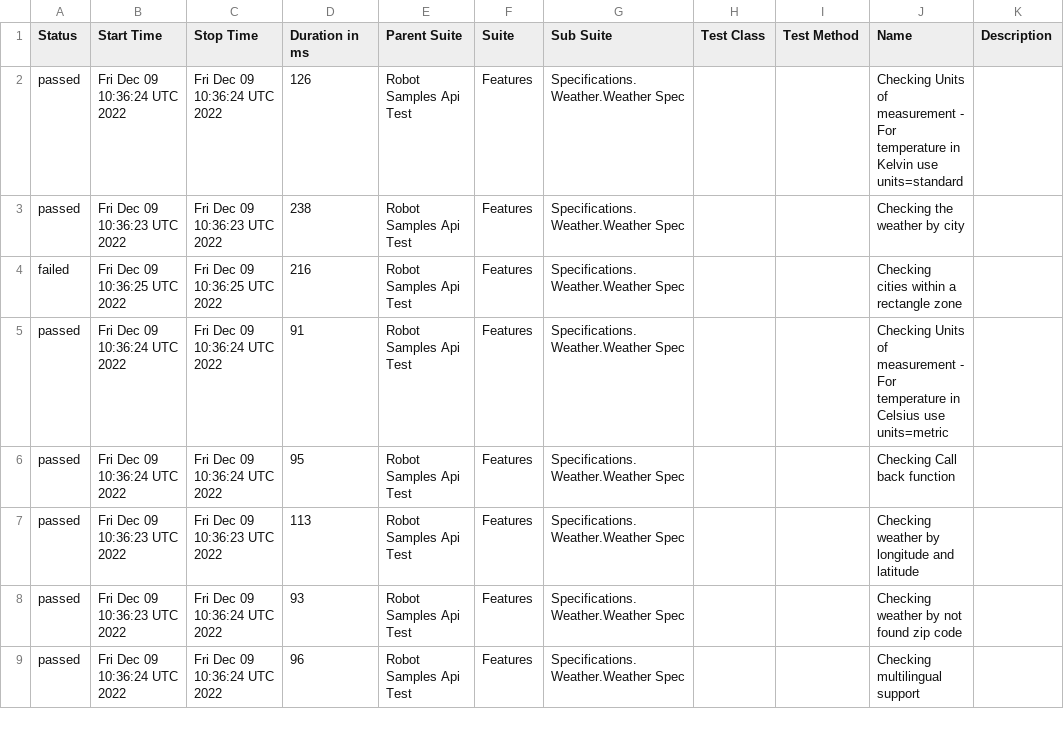
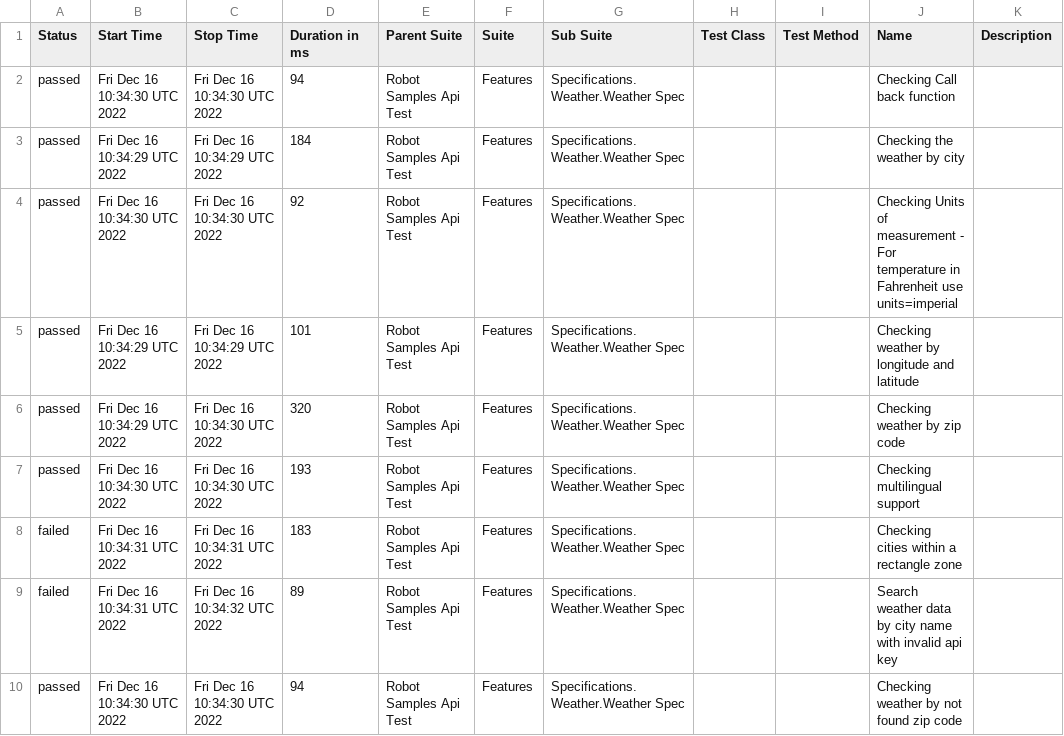
Before and after one commit to reinaldorossetti/robot_samples_api_test, a CSV file: allure-results/data/suites.csv, drawn as a sheet; only a part is shown; the diff covers the shown part only.

```diff
--- a/allure-results/data/suites.csv
+++ b/allure-results/data/suites.csv
@@ -1,9 +1,10 @@
 "Status","Start Time","Stop Time","Duration in ms","Parent Suite","Suite","Sub Suite","Test Class","Test Method","Name","Description"
-"passed","Fri Dec 09 10:36:24 UTC 2022","Fri Dec 09 10:36:24 UTC 2022","126","Robot Samples Api Test","Features","Specifications.Weather.Weather Spec","","","Checking Units of measurement - For temperature in Kelvin use units=standard",""
-"passed","Fri Dec 09 10:36:23 UTC 2022","Fri Dec 09 10:36:23 UTC 2022","238","Robot Samples Api Test","Features","Specifications.Weather.Weather Spec","","","Checking the weather by city",""
-"failed","Fri Dec 09 10:36:25 UTC 2022","Fri Dec 09 10:36:25 UTC 2022","216","Robot Samples Api Test","Features","Specifications.Weather.Weather Spec","","","Checking cities within a rectangle zone",""
-"passed","Fri Dec 09 10:36:24 UTC 2022","Fri Dec 09 10:36:24 UTC 2022","91","Robot Samples Api Test","Features","Specifications.Weather.Weather Spec","","","Checking Units of measurement - For temperature in Celsius use units=metric",""
-"passed","Fri Dec 09 10:36:24 UTC 2022","Fri Dec 09 10:36:24 UTC 2022","95","Robot Samples Api Test","Features","Specifications.Weather.Weather Spec","","","Checking Call back function",""
-"passed","Fri Dec 09 10:36:23 UTC 2022","Fri Dec 09 10:36:23 UTC 2022","113","Robot Samples Api Test","Features","Specifications.Weather.Weather Spec","","","Checking weather by longitude and latitude",""
-"passed","Fri Dec 09 10:36:23 UTC 2022","Fri Dec 09 10:36:24 UTC 2022","93","Robot Samples Api Test","Features","Specifications.Weather.Weather Spec","","","Checking weather by not found zip code",""
-"passed","Fri Dec 09 10:36:24 UTC 2022","Fri Dec 09 10:36:24 UTC 2022","96","Robot Samples Api Test","Features","Specifications.Weather.Weather Spec","","","Checking multilingual support",""
+"passed","Fri Dec 16 10:34:30 UTC 2022","Fri Dec 16 10:34:30 UTC 2022","94","Robot Samples Api Test","Features","Specifications.Weather.Weather Spec","","","Checking Call back function",""
+"passed","Fri Dec 16 10:34:29 UTC 2022","Fri Dec 16 10:34:29 UTC 2022","184","Robot Samples Api Test","Features","Specifications.Weather.Weather Spec","","","Checking the weather by city",""
+"passed","Fri Dec 16 10:34:30 UTC 2022","Fri Dec 16 10:34:30 UTC 2022","92","Robot Samples Api Test","Features","Specifications.Weather.Weather Spec","","","Checking Units of measurement - For temperature in Fahrenheit use units=imperial",""
+"passed","Fri Dec 16 10:34:29 UTC 2022","Fri Dec 16 10:34:29 UTC 2022","101","Robot Samples Api Test","Features","Specifications.Weather.Weather Spec","","","Checking weather by longitude and latitude",""
+"passed","Fri Dec 16 10:34:29 UTC 2022","Fri Dec 16 10:34:30 UTC 2022","320","Robot Samples Api Test","Features","Specifications.Weather.Weather Spec","","","Checking weather by zip code",""
+"passed","Fri Dec 16 10:34:30 UTC 2022","Fri Dec 16 10:34:30 UTC 2022","193","Robot Samples Api Test","Features","Specifications.Weather.Weather Spec","","","Checking multilingual support",""
+"failed","Fri Dec 16 10:34:31 UTC 2022","Fri Dec 16 10:34:31 UTC 2022","183","Robot Samples Api Test","Features","Specifications.Weather.Weather Spec","","","Checking cities within a rectangle zone",""
+"failed","Fri Dec 16 10:34:31 UTC 2022","Fri Dec 16 10:34:32 UTC 2022","89","Robot Samples Api Test","Features","Specifications.Weather.Weather Spec","","","Search weather data by city name with invalid api key",""
+"passed","Fri Dec 16 10:34:30 UTC 2022","Fri Dec 16 10:34:30 UTC 2022","94","Robot Samples Api Test","Features","Specifications.Weather.Weather Spec","","","Checking weather by not found zip code",""
```
Also changed, not shown: 1 removed row and 15 edited cells elsewhere in this file, 44 other files.
